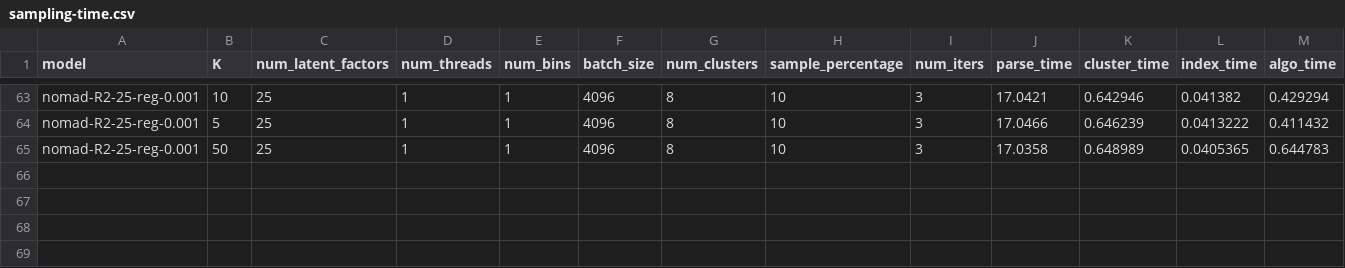
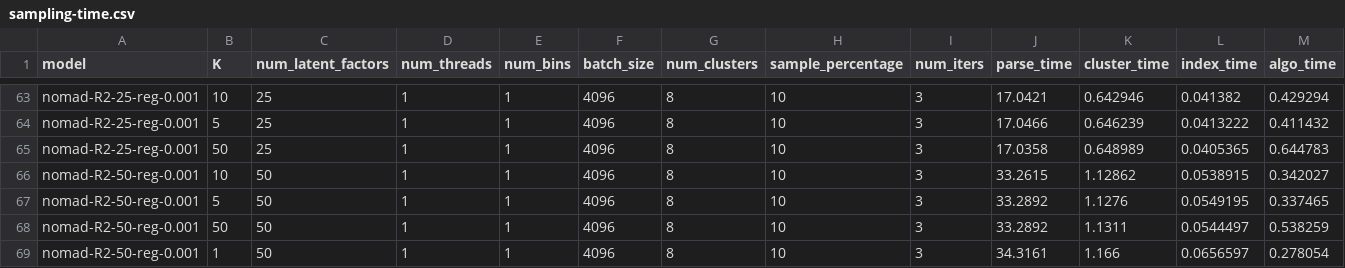
Before and after one commit to stanford-futuredata/optimus-maximus, a CSV file: plots/timing-results/sampling-time.csv, drawn as a sheet; only a part is shown, gaps mark what is left out; rows hold the shown columns only; the diff names each change by its address in the sheet, - before the commit and + after, or states it on an @@ line.

Commit message:
added R2-50-reg-0.001 to sampling-time.csv

```diff
--- a/plots/timing-results/sampling-time.csv
+++ b/plots/timing-results/sampling-time.csv
+row 66: nomad-R2-50-reg-0.001 | 10 | 50 | 1 | 1 | 4096 | 8 | 10 | 3 | 33.2615 | 1.12862 | 0.0538915 | 0.342027
+row 67: nomad-R2-50-reg-0.001 | 5 | 50 | 1 | 1 | 4096 | 8 | 10 | 3 | 33.2892 | 1.1276 | 0.0549195 | 0.337465
+row 68: nomad-R2-50-reg-0.001 | 50 | 50 | 1 | 1 | 4096 | 8 | 10 | 3 | 33.2892 | 1.1311 | 0.0544497 | 0.538259
+row 69: nomad-R2-50-reg-0.001 | 1 | 50 | 1 | 1 | 4096 | 8 | 10 | 3 | 34.3161 | 1.166 | 0.0656597 | 0.278054
```
